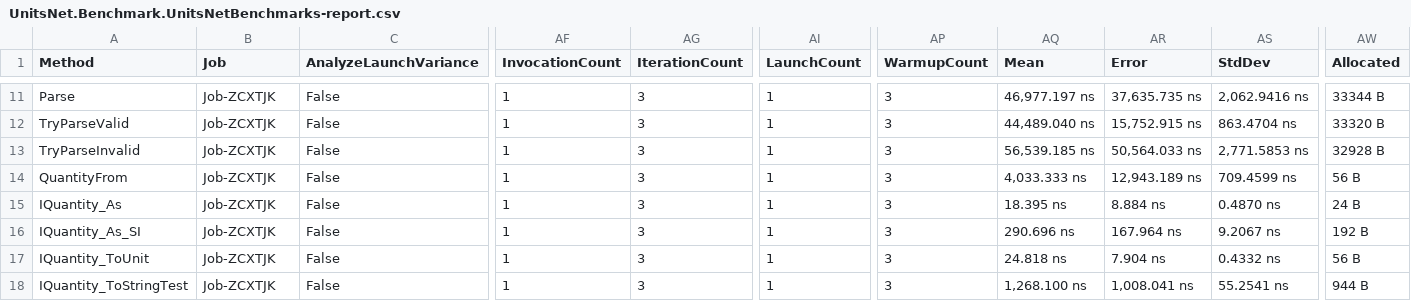
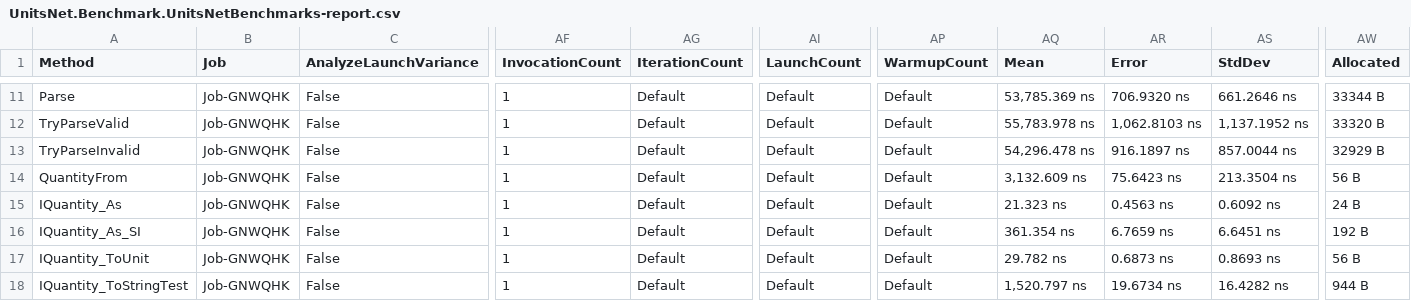
Before and after one commit to lipchev/UnitsNet-Benchmarks, a CSV file: benchmarks/netcoreapp50/results/UnitsNet.Benchmark.UnitsNetBenchmarks-report.csv, drawn as a sheet; only a part is shown, gaps mark what is left out; the diff covers the shown part only; the diff names each change by its address in the sheet, - before the commit and + after, or states it on an @@ line.

```diff
--- a/benchmarks/netcoreapp50/results/UnitsNet.Benchmark.UnitsNetBenchmarks-report.csv
+++ b/benchmarks/netcoreapp50/results/UnitsNet.Benchmark.UnitsNetBenchmarks-report.csv
-B11:B18 (Job): Job-ZCXTJK
+B11:B18 (Job): Job-GNWQHK
-AG11:AG18 (IterationCount): 3
+AG11:AG18 (IterationCount): Default
-AI11:AI18 (LaunchCount): 1
+AI11:AI18 (LaunchCount): Default
-AP11:AP18 (WarmupCount): 3
+AP11:AP18 (WarmupCount): Default
-AQ11 (Mean): 46,977.197 ns
+AQ11 (Mean): 53,785.369 ns
-AR11 (Error): 37,635.735 ns
+AR11 (Error): 706.9320 ns
-AS11 (StdDev): 2,062.9416 ns
+AS11 (StdDev): 661.2646 ns
-AQ12 (Mean): 44,489.040 ns
+AQ12 (Mean): 55,783.978 ns
-AR12 (Error): 15,752.915 ns
+AR12 (Error): 1,062.8103 ns
-AS12 (StdDev): 863.4704 ns
+AS12 (StdDev): 1,137.1952 ns
-AQ13 (Mean): 56,539.185 ns
+AQ13 (Mean): 54,296.478 ns
-AR13 (Error): 50,564.033 ns
+AR13 (Error): 916.1897 ns
-AS13 (StdDev): 2,771.5853 ns
+AS13 (StdDev): 857.0044 ns
-AW13 (Allocated): 32928 B
+AW13 (Allocated): 32929 B
-AQ14 (Mean): 4,033.333 ns
+AQ14 (Mean): 3,132.609 ns
-AR14 (Error): 12,943.189 ns
+AR14 (Error): 75.6423 ns
-AS14 (StdDev): 709.4599 ns
+AS14 (StdDev): 213.3504 ns
-AQ15 (Mean): 18.395 ns
+AQ15 (Mean): 21.323 ns
-AR15 (Error): 8.884 ns
+AR15 (Error): 0.4563 ns
-AS15 (StdDev): 0.4870 ns
+AS15 (StdDev): 0.6092 ns
-AQ16 (Mean): 290.696 ns
+AQ16 (Mean): 361.354 ns
-AR16 (Error): 167.964 ns
+AR16 (Error): 6.7659 ns
-AS16 (StdDev): 9.2067 ns
+AS16 (StdDev): 6.6451 ns
-AQ17 (Mean): 24.818 ns
+AQ17 (Mean): 29.782 ns
-AR17 (Error): 7.904 ns
+AR17 (Error): 0.6873 ns
-AS17 (StdDev): 0.4332 ns
+AS17 (StdDev): 0.8693 ns
-AQ18 (Mean): 1,268.100 ns
+AQ18 (Mean): 1,520.797 ns
-AR18 (Error): 1,008.041 ns
+AR18 (Error): 19.6734 ns
-AS18 (StdDev): 55.2541 ns
+AS18 (StdDev): 16.4282 ns
```
Also changed, not shown: 63 edited cells elsewhere in this file, 5 other files.
